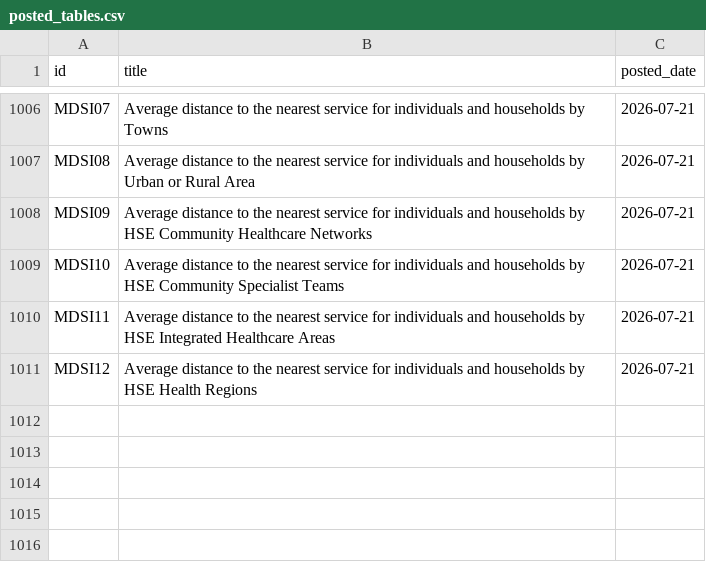
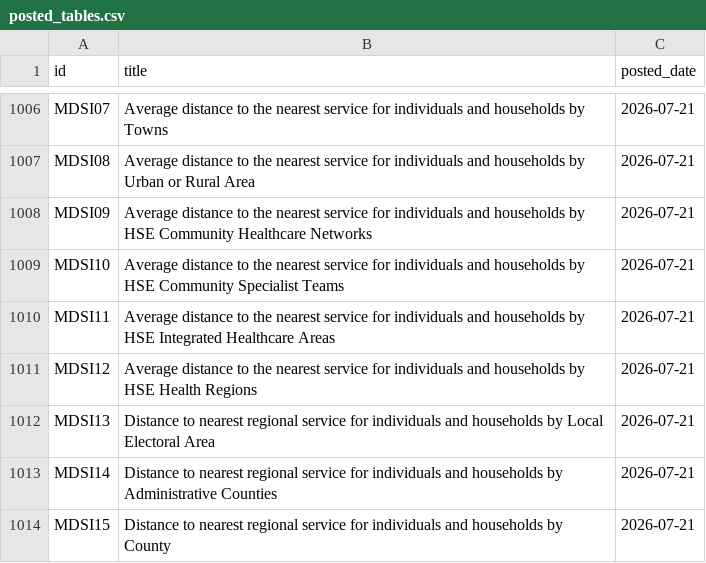
Before and after one commit to damien-dupre/csoie_bot, a CSV file: data/posted_tables.csv, drawn as a sheet; only a part is shown, gaps mark what is left out; the diff names each change by its address in the sheet, - before the commit and + after, or states it on an @@ line.

```diff
--- a/data/posted_tables.csv
+++ b/data/posted_tables.csv
+row 1012: MDSI13 | Distance to nearest regional service for individuals and households by Local Electoral Area | 2026-07-21
+row 1013: MDSI14 | Distance to nearest regional service for individuals and households by Administrative Counties | 2026-07-21
+row 1014: MDSI15 | Distance to nearest regional service for individuals and households by County | 2026-07-21
```
